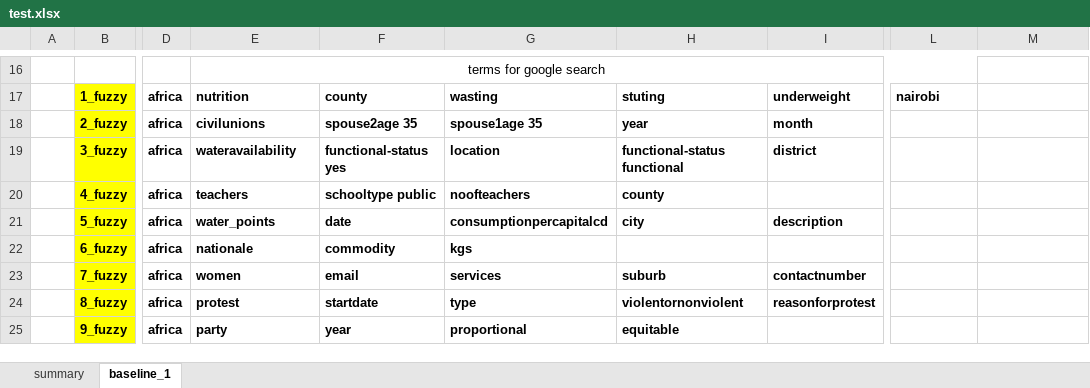
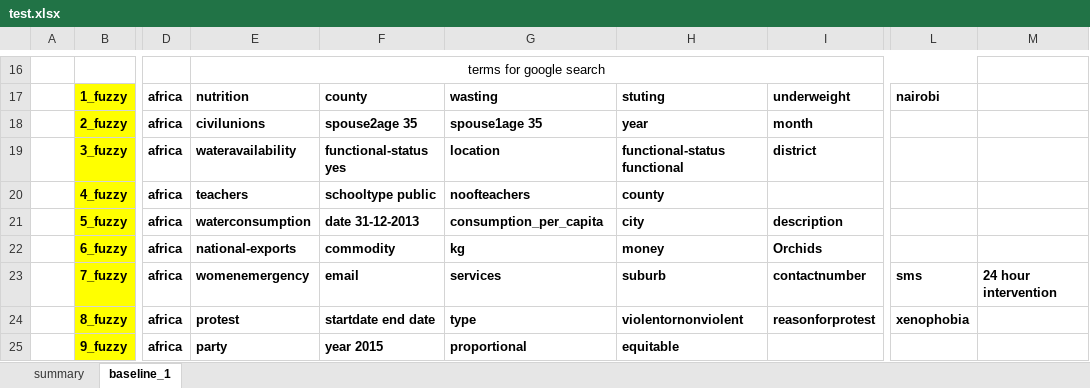
Before and after one commit to HammerProject/HammerDataProject, an Excel workbook: hammer-colombo/fuzzy-examples-set/test.xlsx, sheet baseline_1, drawn as a sheet; only a part is shown, gaps mark what is left out; values as stored, in another font and other column widths than the file's, no borders; the diff names each change by its address in the sheet, - before the commit and + after, or states it on an @@ line.

Commit message:
create baseline

```diff
--- a/hammer-colombo/fuzzy-examples-set/test.xlsx (sheet baseline_1)
+++ b/hammer-colombo/fuzzy-examples-set/test.xlsx (sheet baseline_1)
-E21: water_points
+E21: waterconsumption
-F21: date
+F21: date 31-12-2013
-G21: consumptionpercapitalcd
+G21: consumption_per_capita
-E22: nationale
+E22: national-exports
-G22: kgs
+G22: kg
-H22: (empty)
+H22: money
-I22: (empty)
+I22: Orchids
-E23: women
+E23: womenemergency
-L23: (empty)
+L23: sms
-M23: (empty)
+M23: 24 hour intervention
-F24: startdate
+F24: startdate end date
-L24: (empty)
+L24: xenophobia
-F25: year
+F25: year 2015
```
Also changed, not shown: 49 other files.
